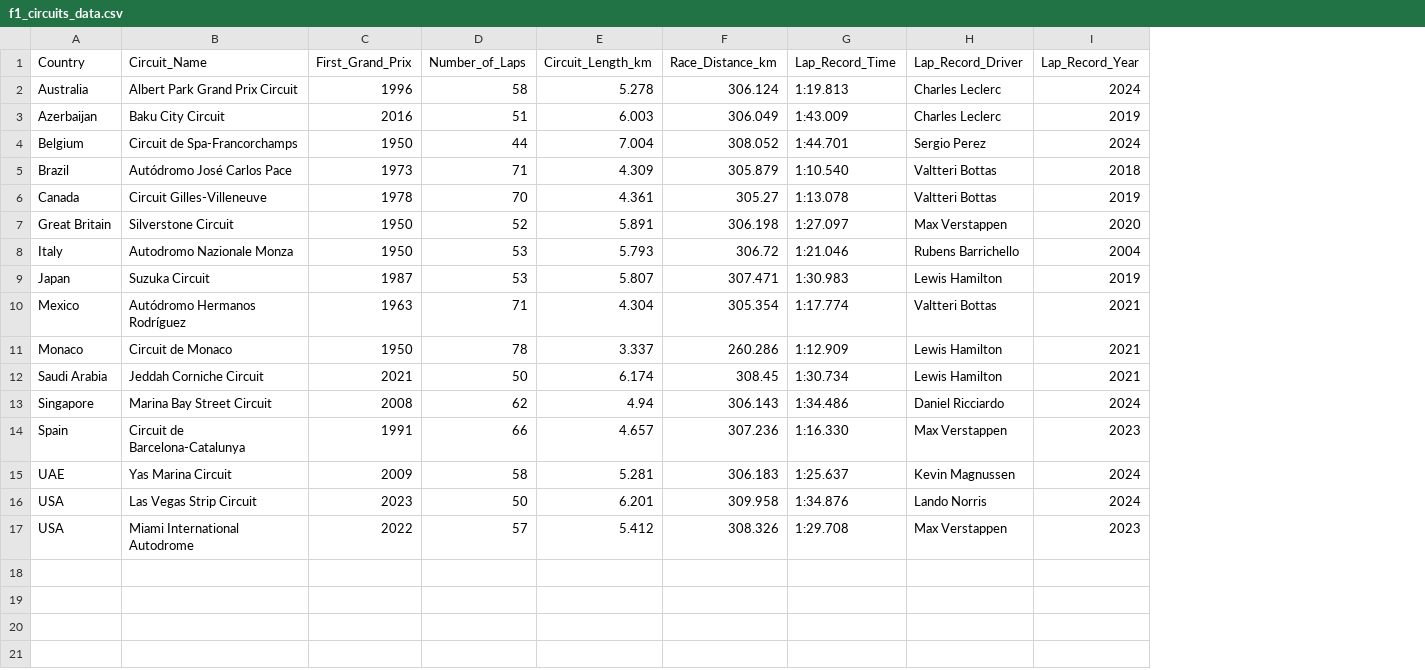
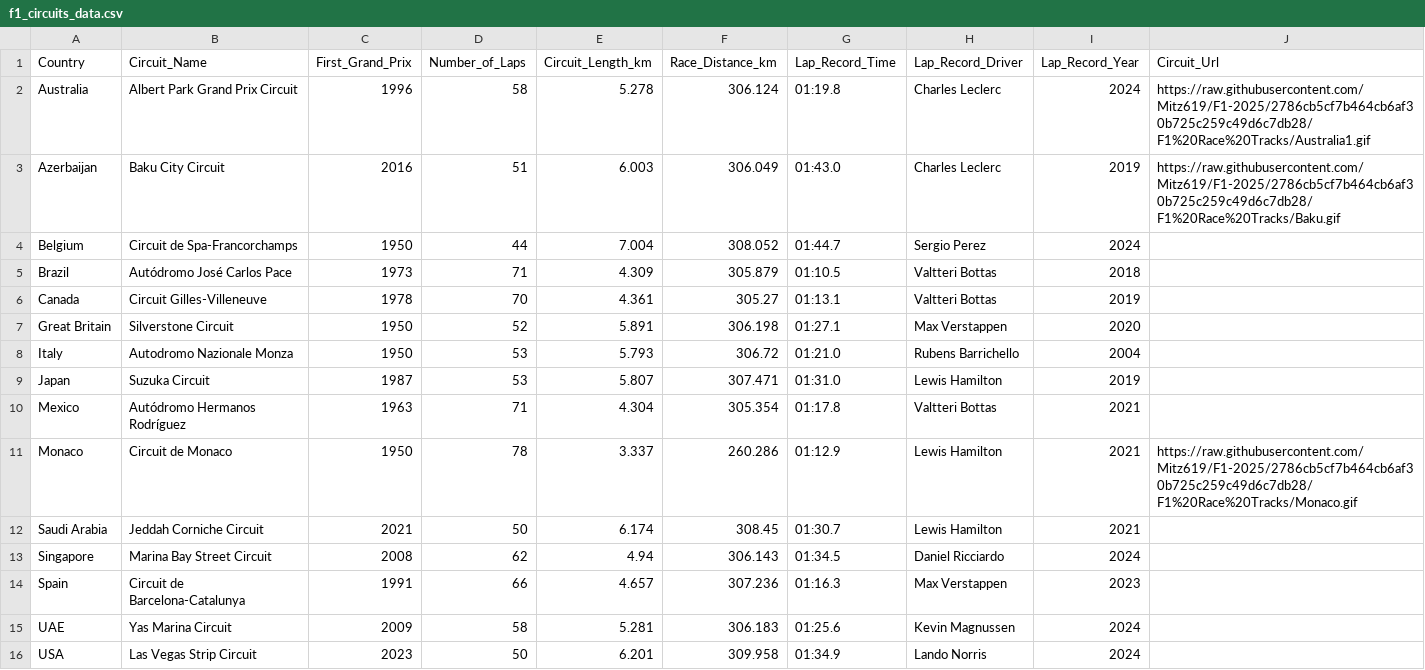
Before and after one commit to Mitz619/F1-2025, a CSV file: f1_circuits_data.csv, drawn as a sheet; removed rows and columns are numbered as before the commit, all else as after; the diff names each change by its address in the sheet, - before the commit and + after, or states it on an @@ line.

```diff
--- a/f1_circuits_data.csv
+++ b/f1_circuits_data.csv
+column J (Circuit_Url), rows 2-11: https://raw.githubusercontent.com/Mitz619/F1-2025/2786cb5cf7b464cb6af30b725c259c49d6c7db28/F1%20Race%20Tracks/Australia1.gif | https://raw.githubusercontent.com/Mitz619/F1-2025/2786cb5cf7b464cb6af30b725c259c49d6c7db28/F1%20Race%20Tracks/Baku.gif |  |  |  |  |  |  |  | https://raw.githubusercontent.com/Mitz619/F1-2025/2786cb5cf7b464cb6af30b725c259c49d6c7db28/F1%20Race%20Tracks/Monaco.gif
-G2 (Lap_Record_Time): 1:19.813
+G2 (Lap_Record_Time): 01:19.8
-G3 (Lap_Record_Time): 1:43.009
+G3 (Lap_Record_Time): 01:43.0
-G4 (Lap_Record_Time): 1:44.701
+G4 (Lap_Record_Time): 01:44.7
-G5 (Lap_Record_Time): 1:10.540
+G5 (Lap_Record_Time): 01:10.5
-G6 (Lap_Record_Time): 1:13.078
+G6 (Lap_Record_Time): 01:13.1
-G7 (Lap_Record_Time): 1:27.097
+G7 (Lap_Record_Time): 01:27.1
-G8 (Lap_Record_Time): 1:21.046
+G8 (Lap_Record_Time): 01:21.0
-G9 (Lap_Record_Time): 1:30.983
+G9 (Lap_Record_Time): 01:31.0
-G10 (Lap_Record_Time): 1:17.774
+G10 (Lap_Record_Time): 01:17.8
-G11 (Lap_Record_Time): 1:12.909
+G11 (Lap_Record_Time): 01:12.9
-G12 (Lap_Record_Time): 1:30.734
+G12 (Lap_Record_Time): 01:30.7
-G13 (Lap_Record_Time): 1:34.486
+G13 (Lap_Record_Time): 01:34.5
-G14 (Lap_Record_Time): 1:16.330
+G14 (Lap_Record_Time): 01:16.3
-G15 (Lap_Record_Time): 1:25.637
+G15 (Lap_Record_Time): 01:25.6
-G16 (Lap_Record_Time): 1:34.876
+G16 (Lap_Record_Time): 01:34.9
-row 17: USA | Miami International Autodrome | 2022 | 57 | 5.412 | 308.326 | 1:29.708 | Max Verstappen | 2023
```
Also changed, not shown: 1 other file.
